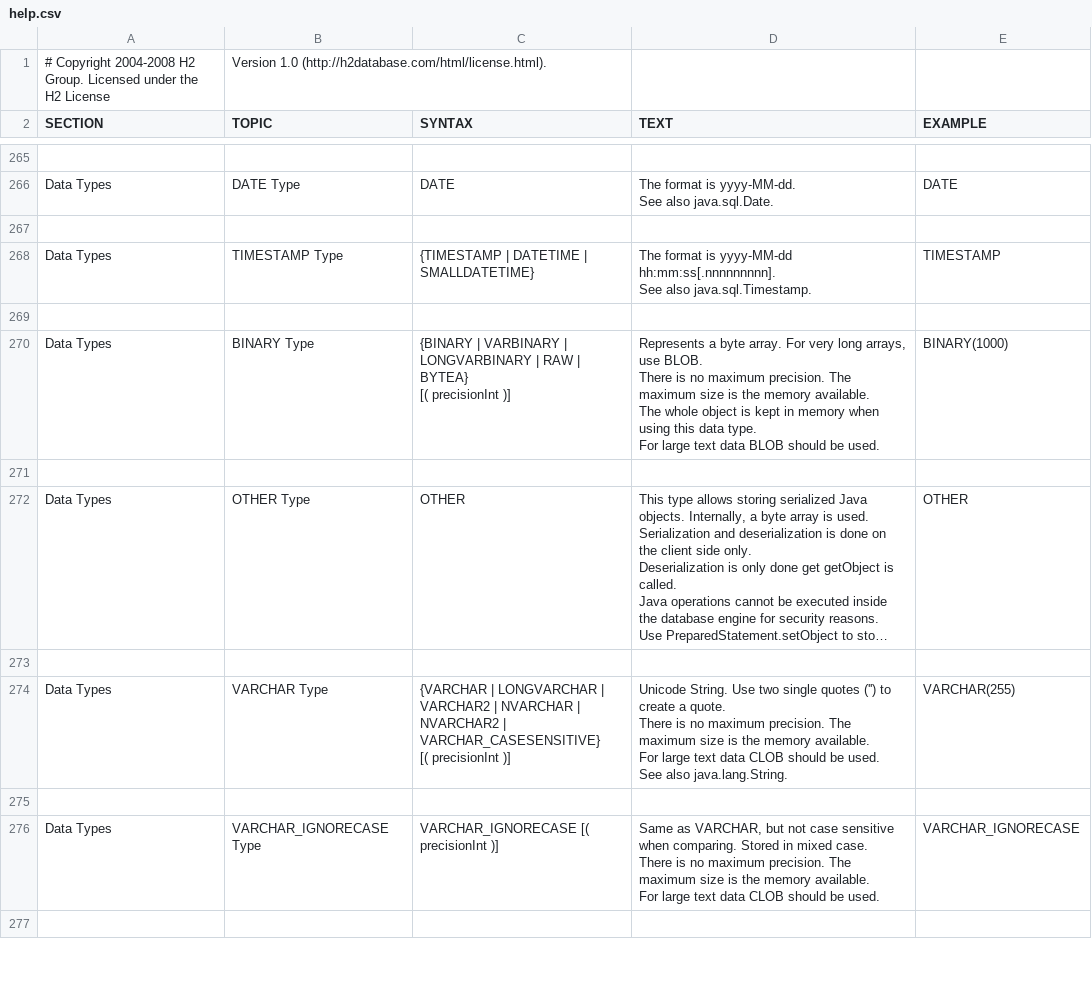
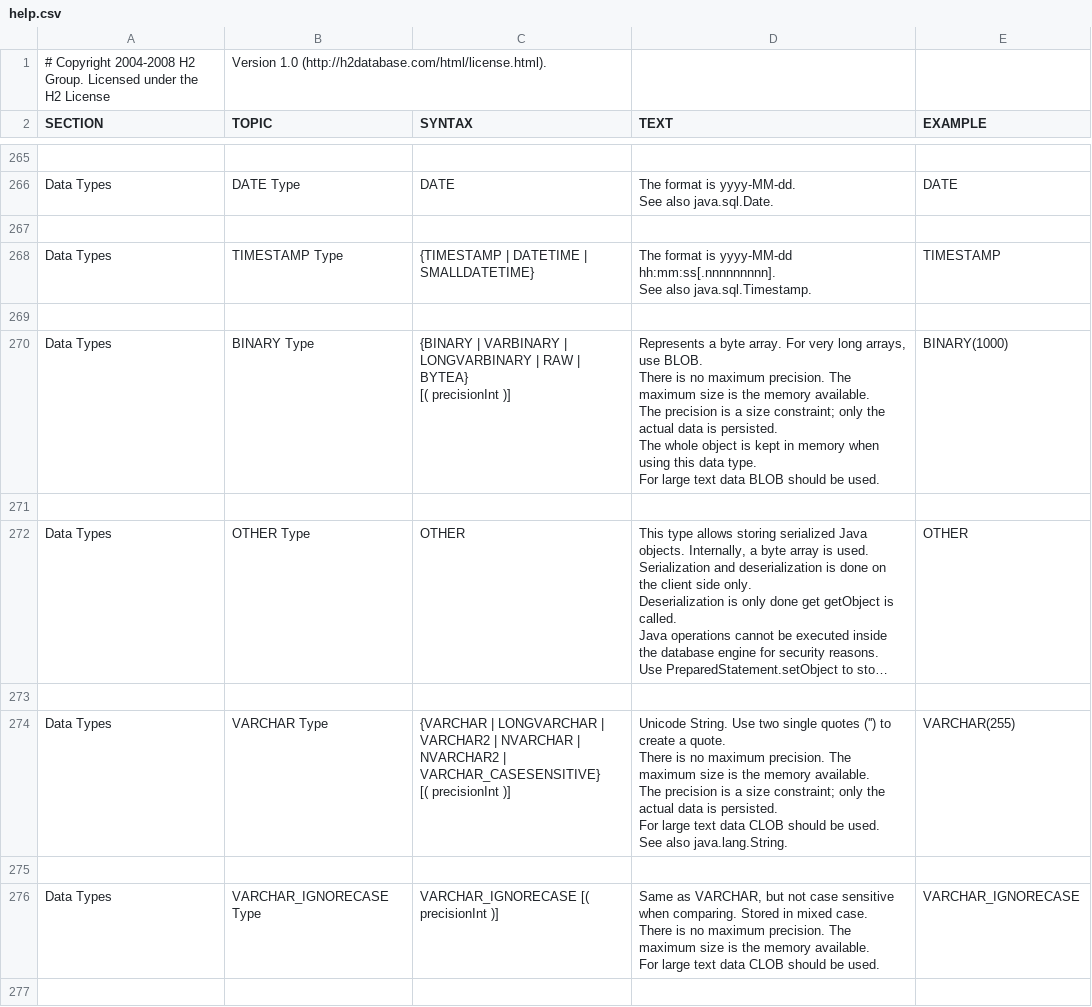
Before and after one commit to coderplay/h2-bitmap, a CSV file: h2/src/main/org/h2/res/help.csv, drawn as a sheet; only a part is shown, gaps mark what is left out; long unchanged cells end in …; ↵ is a line break in a cell; the diff covers the shown part only; the diff names each change by its address in the sheet, - before the commit and + after, or states it on an @@ line.

```diff
--- a/h2/src/main/org/h2/res/help.csv
+++ b/h2/src/main/org/h2/res/help.csv
-D270 (TEXT): …available. ↵ The whole object…
+D270 (TEXT): …available. ↵ The precision is a size constraint; only the actual data is persisted. ↵ The whole object…
-D274 (TEXT): …memory available. ↵ For large…
+D274 (TEXT): …memory available. ↵ The precision is a size constraint; only the actual data is persisted. ↵ For large…
```
Also changed, not shown: 2 edited cells elsewhere in this file, 28 other files.
